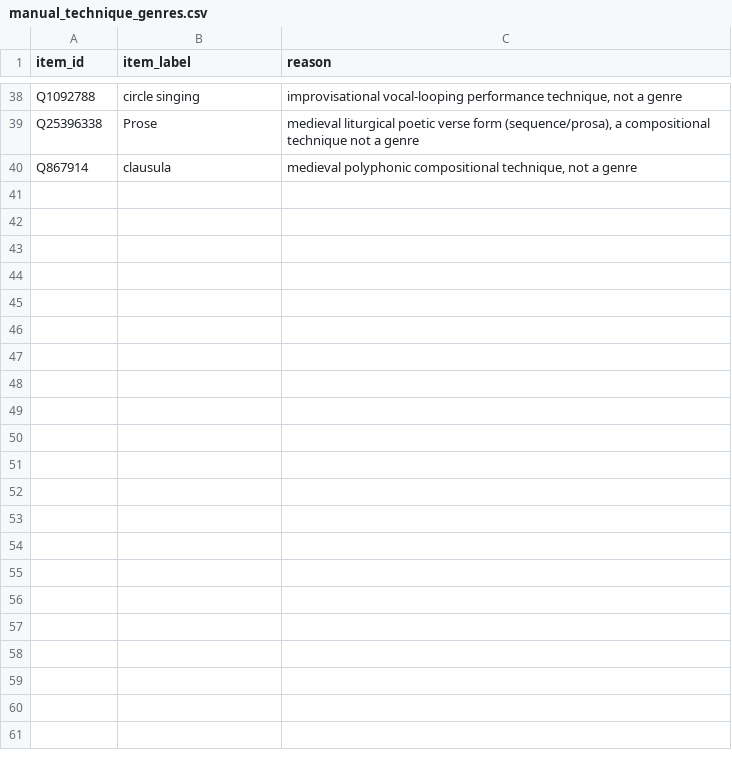
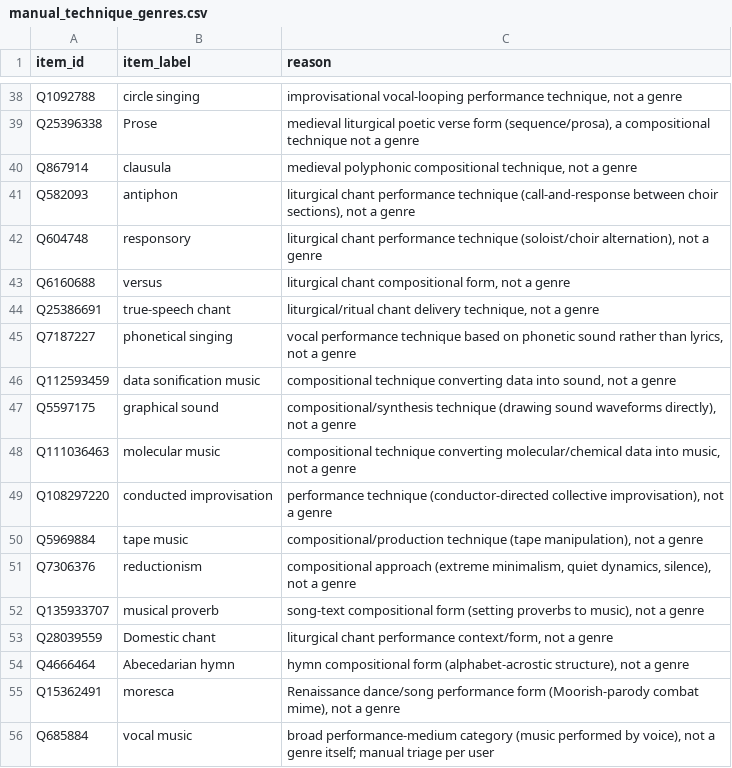
Before and after one commit to BehindTheMusicTree/the-music-tree-pipelines, a CSV file: pipelines/wikidata/src/wikidata/silver/manual_technique_genres.csv, drawn as a sheet; only a part is shown, gaps mark what is left out; the diff names each change by its address in the sheet, - before the commit and + after, or states it on an @@ line.

```diff
--- a/pipelines/wikidata/src/wikidata/silver/manual_technique_genres.csv
+++ b/pipelines/wikidata/src/wikidata/silver/manual_technique_genres.csv
+row 41: Q582093 | antiphon | liturgical chant performance technique (call-and-response between choir sections), not a genre
+row 42: Q604748 | responsory | liturgical chant performance technique (soloist/choir alternation), not a genre
+row 43: Q6160688 | versus | liturgical chant compositional form, not a genre
+row 44: Q25386691 | true-speech chant | liturgical/ritual chant delivery technique, not a genre
+row 45: Q7187227 | phonetical singing | vocal performance technique based on phonetic sound rather than lyrics, not a genre
+row 46: Q112593459 | data sonification music | compositional technique converting data into sound, not a genre
+row 47: Q5597175 | graphical sound | compositional/synthesis technique (drawing sound waveforms directly), not a genre
+row 48: Q111036463 | molecular music | compositional technique converting molecular/chemical data into music, not a genre
+row 49: Q108297220 | conducted improvisation | performance technique (conductor-directed collective improvisation), not a genre
+row 50: Q5969884 | tape music | compositional/production technique (tape manipulation), not a genre
+row 51: Q7306376 | reductionism | compositional approach (extreme minimalism, quiet dynamics, silence), not a genre
+row 52: Q135933707 | musical proverb | song-text compositional form (setting proverbs to music), not a genre
+row 53: Q28039559 | Domestic chant | liturgical chant performance context/form, not a genre
+row 54: Q4666464 | Abecedarian hymn | hymn compositional form (alphabet-acrostic structure), not a genre
+row 55: Q15362491 | moresca | Renaissance dance/song performance form (Moorish-parody combat mime), not a genre
+row 56: Q685884 | vocal music | broad performance-medium category (music performed by voice), not a genre itself; manual triage per user
```
Also changed, not shown: pipelines/wikidata/src/wikidata/silver/manual_out_of_scope_genres.csv, pipelines/wikidata/src/wikidata/silver/manual_regional_overrides.csv, 2 other files.
